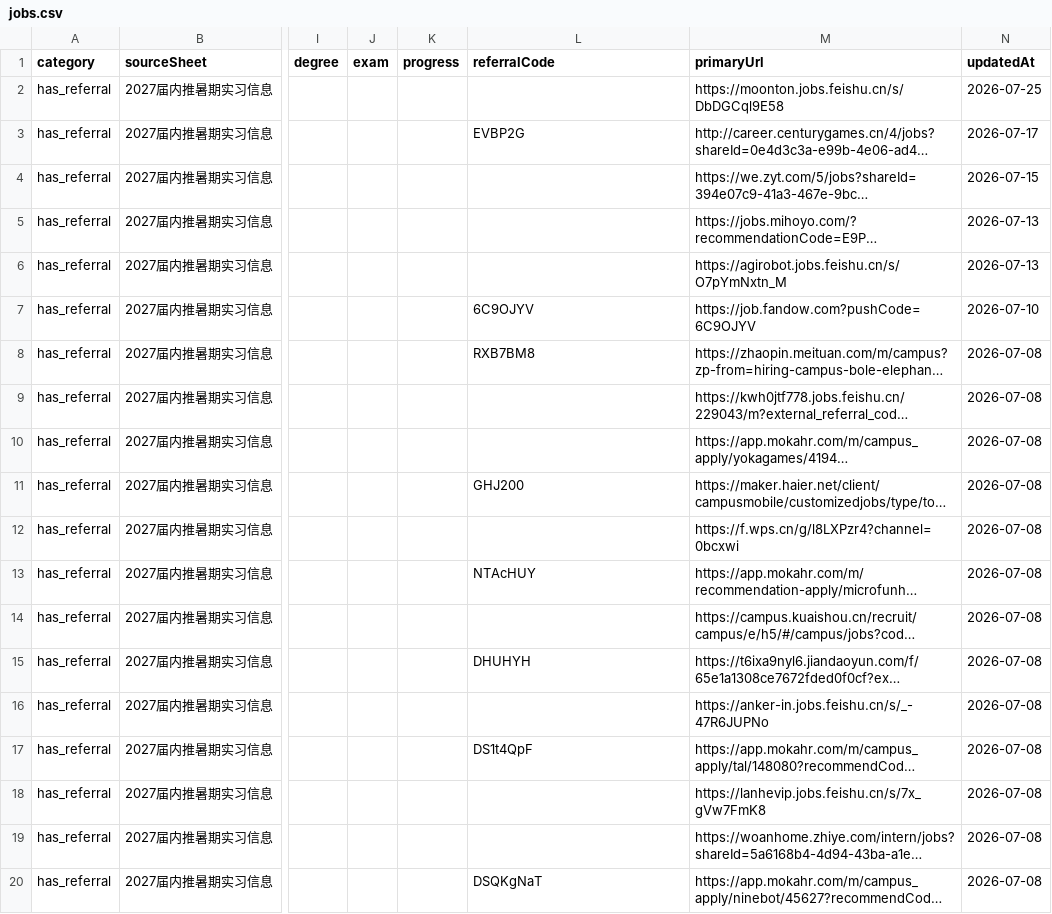
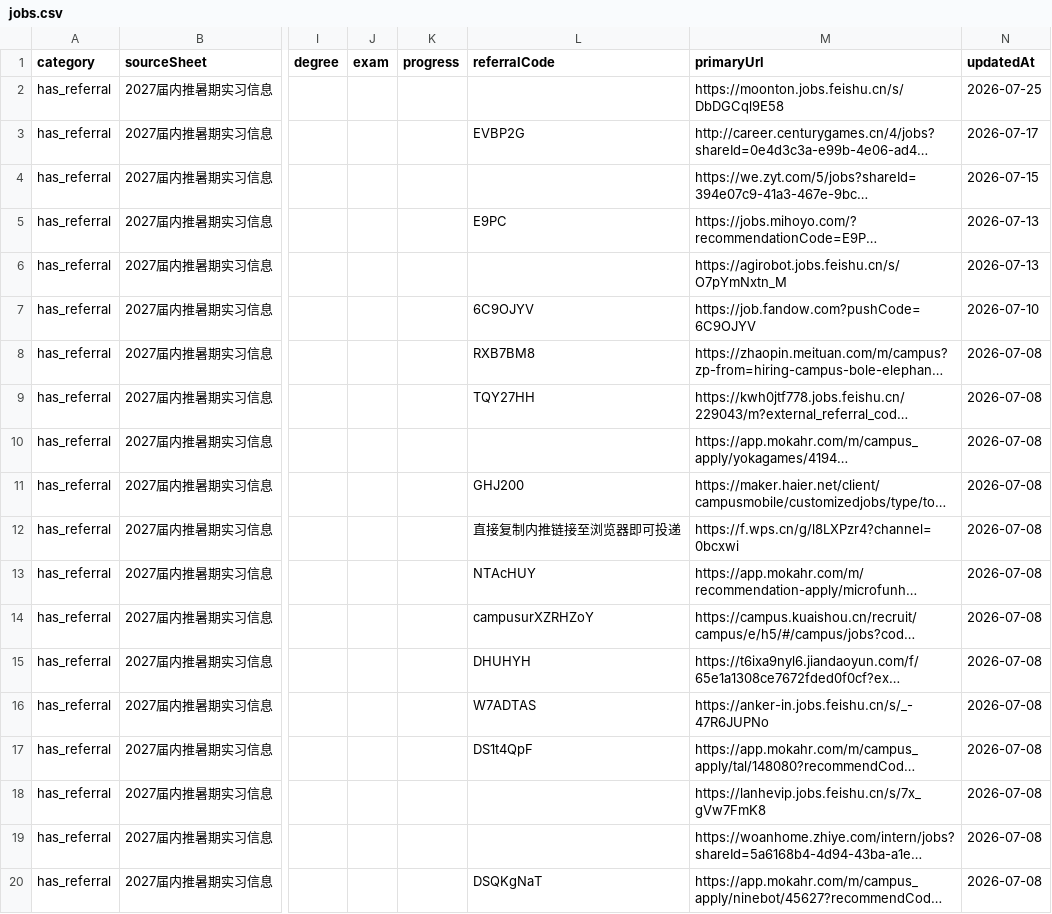
Before and after one commit to ChangMingChao/job-card-collection, a CSV file: jobs.csv, drawn as a sheet; only a part is shown, gaps mark what is left out; long unchanged cells end in …; the diff covers the shown part only; the diff names each change by its address in the sheet, - before the commit and + after, or states it on an @@ line.

```diff
--- a/jobs.csv
+++ b/jobs.csv
-L5 (referralCode): (empty)
+L5 (referralCode): E9PC
-L9 (referralCode): (empty)
+L9 (referralCode): TQY27HH
-L12 (referralCode): (empty)
+L12 (referralCode): 直接复制内推链接至浏览器即可投递
-L14 (referralCode): (empty)
+L14 (referralCode): campusurXZRHZoY
-L16 (referralCode): (empty)
+L16 (referralCode): W7ADTAS
```
Also changed, not shown: 67 edited cells elsewhere in this file, 1 other file.
